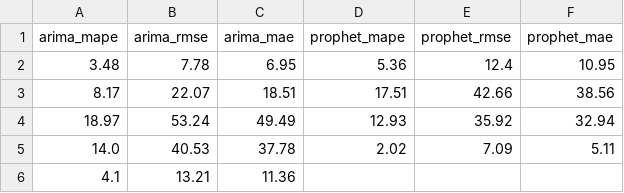
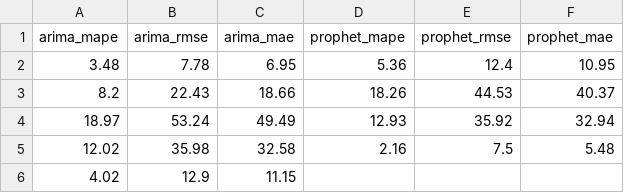
Before and after one commit to seungjoohan/stock-prediction-system, a CSV file: artifacts/AAPL_metrics.csv, drawn as a sheet.

```diff
--- a/artifacts/AAPL_metrics.csv
+++ b/artifacts/AAPL_metrics.csv
@@ -2,5 +2,5 @@ arima_mape,arima_rmse,arima_mae,prophet_mape,prophet_rmse,prophet_mae
 3.48,7.78,6.95,5.36,12.4,10.95
-8.17,22.07,18.51,17.51,42.66,38.56
+8.2,22.43,18.66,18.26,44.53,40.37
 18.97,53.24,49.49,12.93,35.92,32.94
-14.0,40.53,37.78,2.02,7.09,5.11
-4.1,13.21,11.36,,,
+12.02,35.98,32.58,2.16,7.5,5.48
+4.02,12.9,11.15,,,
```
Also changed, not shown: artifacts/GOOG_metrics.csv, artifacts/TSLA_metrics.csv, 9 other files.
